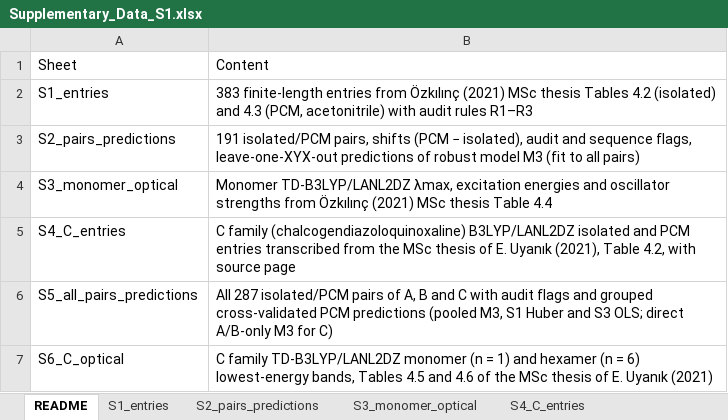
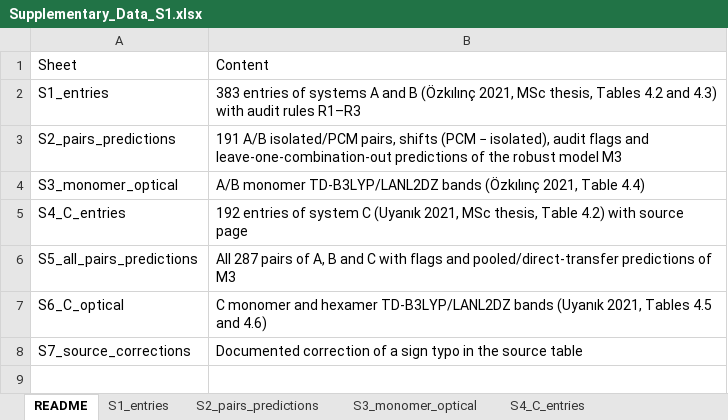
Before and after one commit to EsraDogan539/chalcogen-pcm-shifts, an Excel workbook: supplementary/Supplementary_Data_S1.xlsx, sheet README, drawn as a sheet; values as stored, in another font and other column widths than the file's, no borders; the diff names each change by its address in the sheet, - before the commit and + after, or states it on an @@ line.

```diff
--- a/supplementary/Supplementary_Data_S1.xlsx (sheet README)
+++ b/supplementary/Supplementary_Data_S1.xlsx (sheet README)
-B2: 383 finite-length entries from Özkılınç (2021) MSc thesis Tables 4.2 (isolated) and 4.3 (PCM, acetonitrile) with audit…
+B2: 383 entries of systems A and B (Özkılınç 2021, MSc thesis, Tables 4.2 and 4.3) with audit…
-B3: 191 isolated/PCM pairs, shifts (PCM − isolated), audit and sequence flags, leave-one-XYX-out predictions of robust model M3 (fit to all pairs)
+B3: 191 A/B isolated/PCM pairs, shifts (PCM − isolated), audit flags and leave-one-combination-out predictions of the robust model M3
-B4: Monomer TD-B3LYP/LANL2DZ λmax, excitation energies and oscillator strengths from Özkılınç (2021) MSc thesis Table 4.4
+B4: A/B monomer TD-B3LYP/LANL2DZ bands (Özkılınç 2021, Table 4.4)
-B5: C family (chalcogendiazoloquinoxaline) B3LYP/LANL2DZ isolated and PCM entries transcribed from the MSc thesis of E. Uyanık (2021), Table 4.2, with source…
+B5: 192 entries of system C (Uyanık 2021, MSc thesis, Table 4.2) with source…
-B6: All 287 isolated/PCM pairs of A, B and C with audit flags and grouped cross-validated PCM predictions (pooled M3, S1 Huber and S3 OLS; direct A/B-only M3 for C)
+B6: All 287 pairs of A, B and C with flags and pooled/direct-transfer predictions of M3
-B7: C family TD-B3LYP/LANL2DZ monomer (n = 1) and hexamer (n = 6) lowest-energy bands, Tables 4.5 and 4.6 of the MSc thesis of E. Uyanık (2021)
+B7: C monomer and hexamer TD-B3LYP/LANL2DZ bands (Uyanık 2021, Tables 4.5 and 4.6)
+row 8: S7_source_corrections | Documented correction of a sign typo in the source table
```
Also changed, not shown: sheet S5_all_pairs_predictions, sheet S2_pairs_predictions, sheet S1_entries, sheet S6_C_optical, sheet S4_C_entries, sheet S3_monomer_optical, other sheet tabs, 2 other files.
